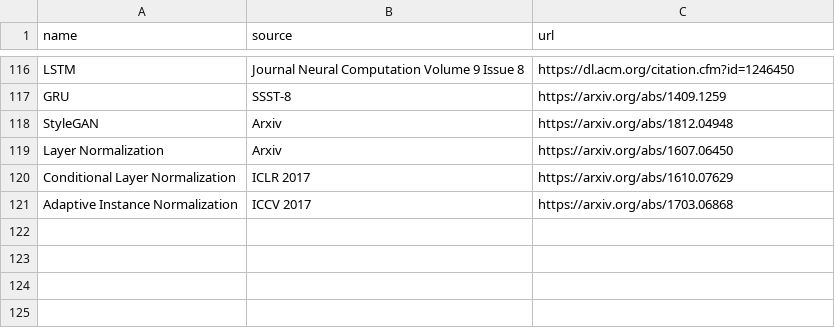
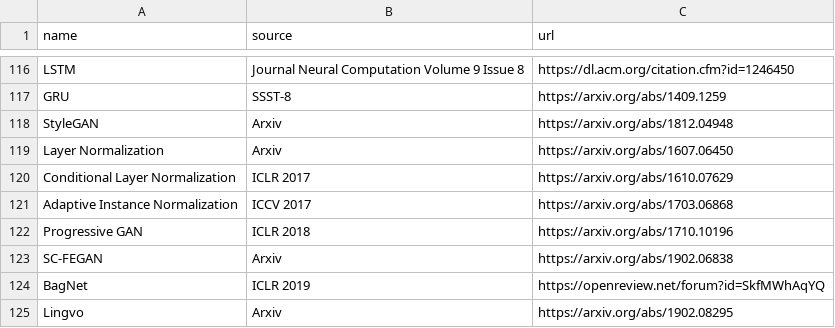
Before and after one commit to elvisyjlin/deep-learning-chronicles, a CSV file: scripts/data.csv, drawn as a sheet; only a part is shown, gaps mark what is left out.

```diff
--- a/scripts/data.csv
+++ b/scripts/data.csv
@@ -121 +121,5 @@ Conditional Layer Normalization,ICLR 2017,https://arxiv.org/abs/1610.07629
 Adaptive Instance Normalization,ICCV 2017,https://arxiv.org/abs/1703.06868
+Progressive GAN,ICLR 2018,https://arxiv.org/abs/1710.10196
+SC-FEGAN,Arxiv,https://arxiv.org/abs/1902.06838
+BagNet,ICLR 2019,https://openreview.net/forum?id=SkfMWhAqYQ
+Lingvo,Arxiv,https://arxiv.org/abs/1902.08295
```
Also changed, not shown: 2 other files.
